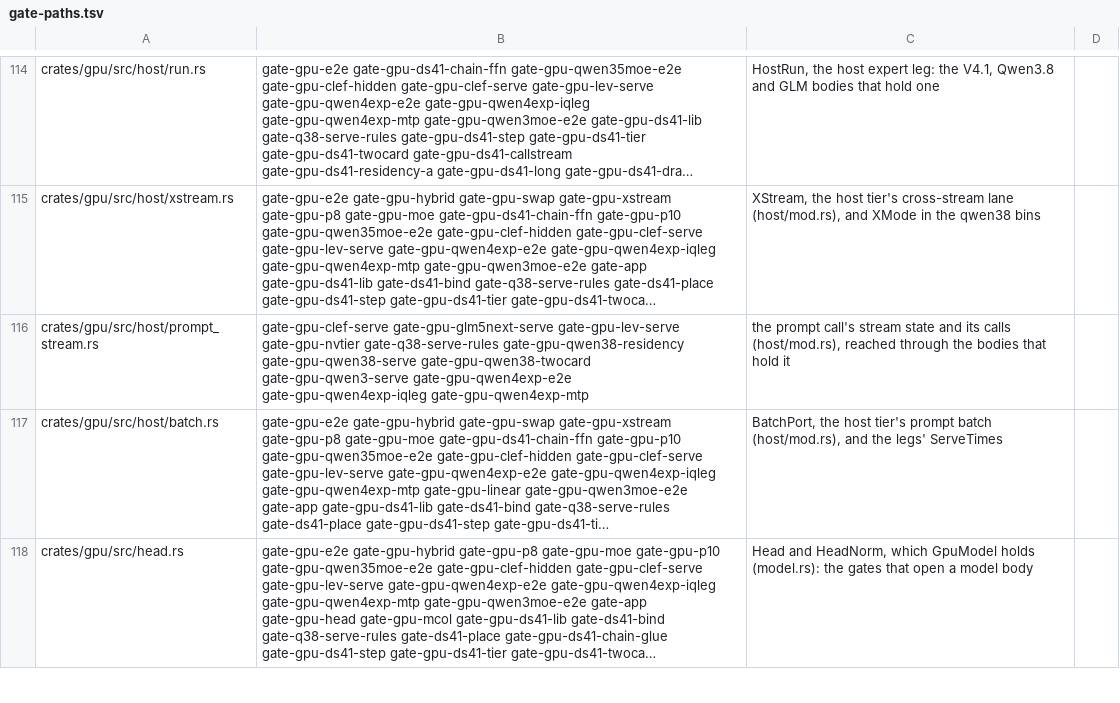
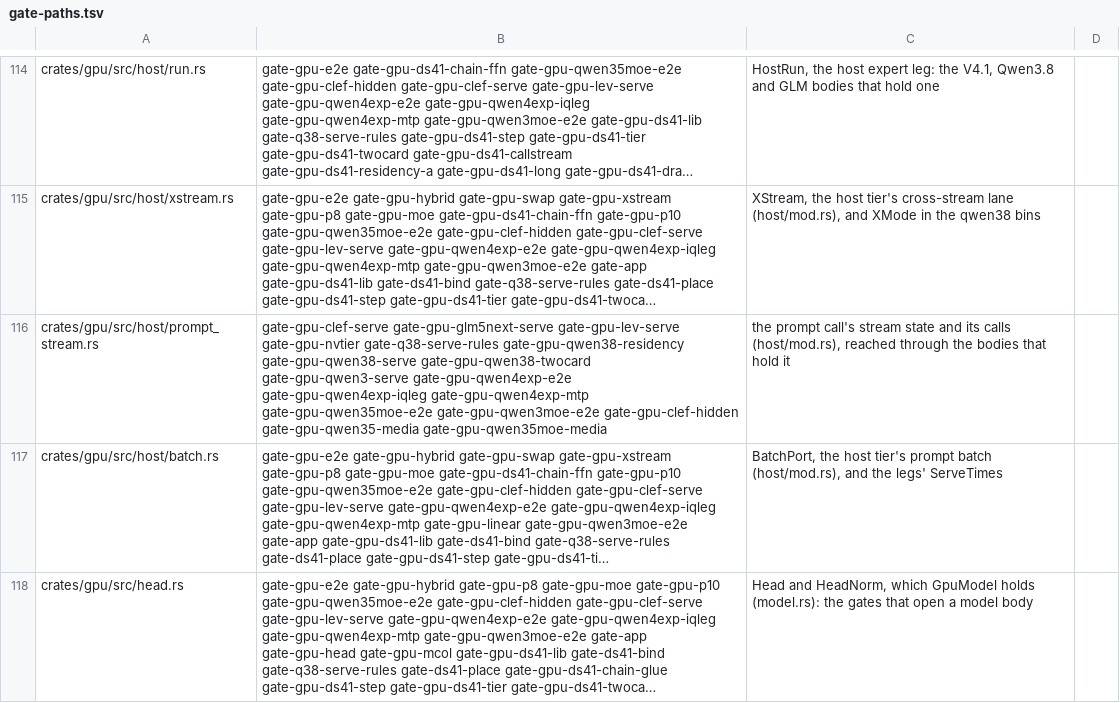
Before and after one commit to midagedev/bloomery, a TSV file: tools/gate-paths.tsv, drawn as a sheet; only a part is shown, gaps mark what is left out; long unchanged cells end in …; the diff names each change by its address in the sheet, - before the commit and + after, or states it on an @@ line.

```diff
--- a/tools/gate-paths.tsv
+++ b/tools/gate-paths.tsv
-B116: …gate-gpu-qwen4exp-iqleg gate-gpu-qwen4exp-mtp
+B116: …gate-gpu-qwen4exp-iqleg gate-gpu-qwen4exp-mtp gate-gpu-qwen35moe-e2e gate-gpu-qwen3moe-e2e gate-gpu-clef-hidden gate-gpu-qwen35-media gate-gpu-qwen35moe-media
```
Also changed, not shown: 4 other files.
